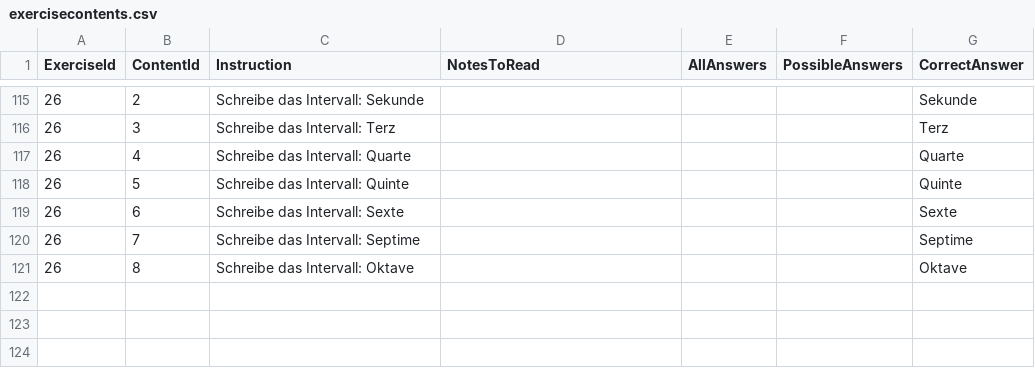
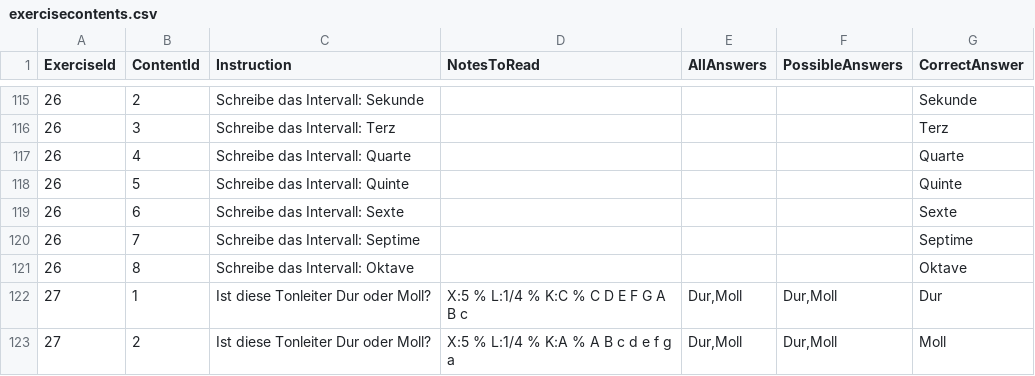
Before and after one commit to SYP-AHIF-2024-25-26/SimTune, a CSV file: SimTune/backend/exercisecontents.csv, drawn as a sheet; only a part is shown, gaps mark what is left out.

Commit message:
Update migration and add new exercise contents
Renamed migration files to reflect a new timestamp and updated the migration attribute. Added two new entries to exercisecontents.csv for identifying major and minor scales. Database files updated accordingly.

```diff
--- a/SimTune/backend/exercisecontents.csv
+++ b/SimTune/backend/exercisecontents.csv
@@ -121 +121,3 @@ ExerciseId,ContentId,Instruction,NotesToRead,AllAnswers,PossibleAnswers,CorrectA
 26,8,"Schreibe das Intervall: Oktave","","","","Oktave"
+27,1,"Ist diese Tonleiter Dur oder Moll?","X:5 % L:1/4 % K:C % C D E F G A B c","Dur,Moll","Dur,Moll","Dur"
+27,2,"Ist diese Tonleiter Dur oder Moll?","X:5 % L:1/4 % K:A % A B c d e f g a","Dur,Moll","Dur,Moll","Moll"
```
Also changed, not shown: 4 other files.
